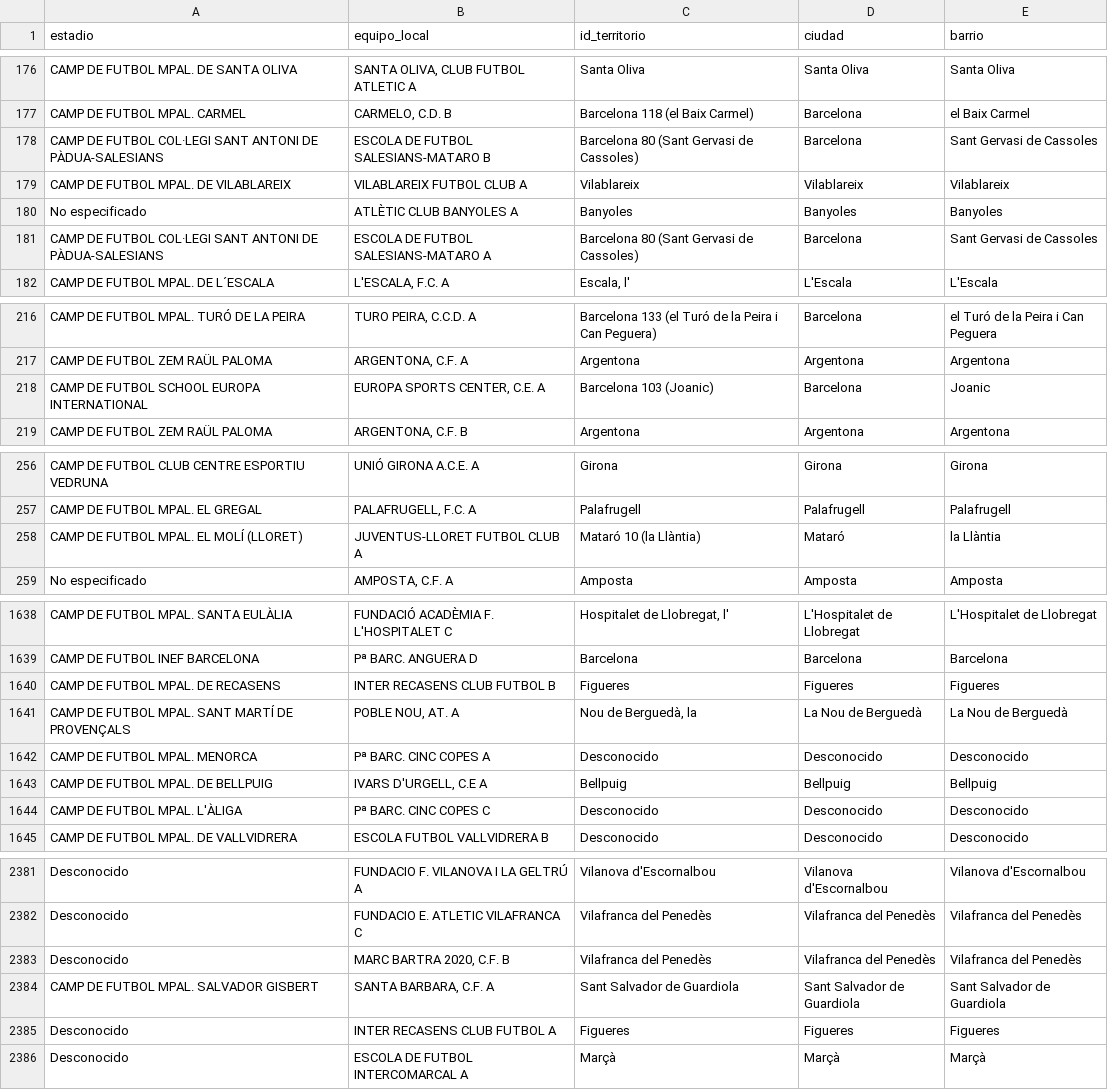
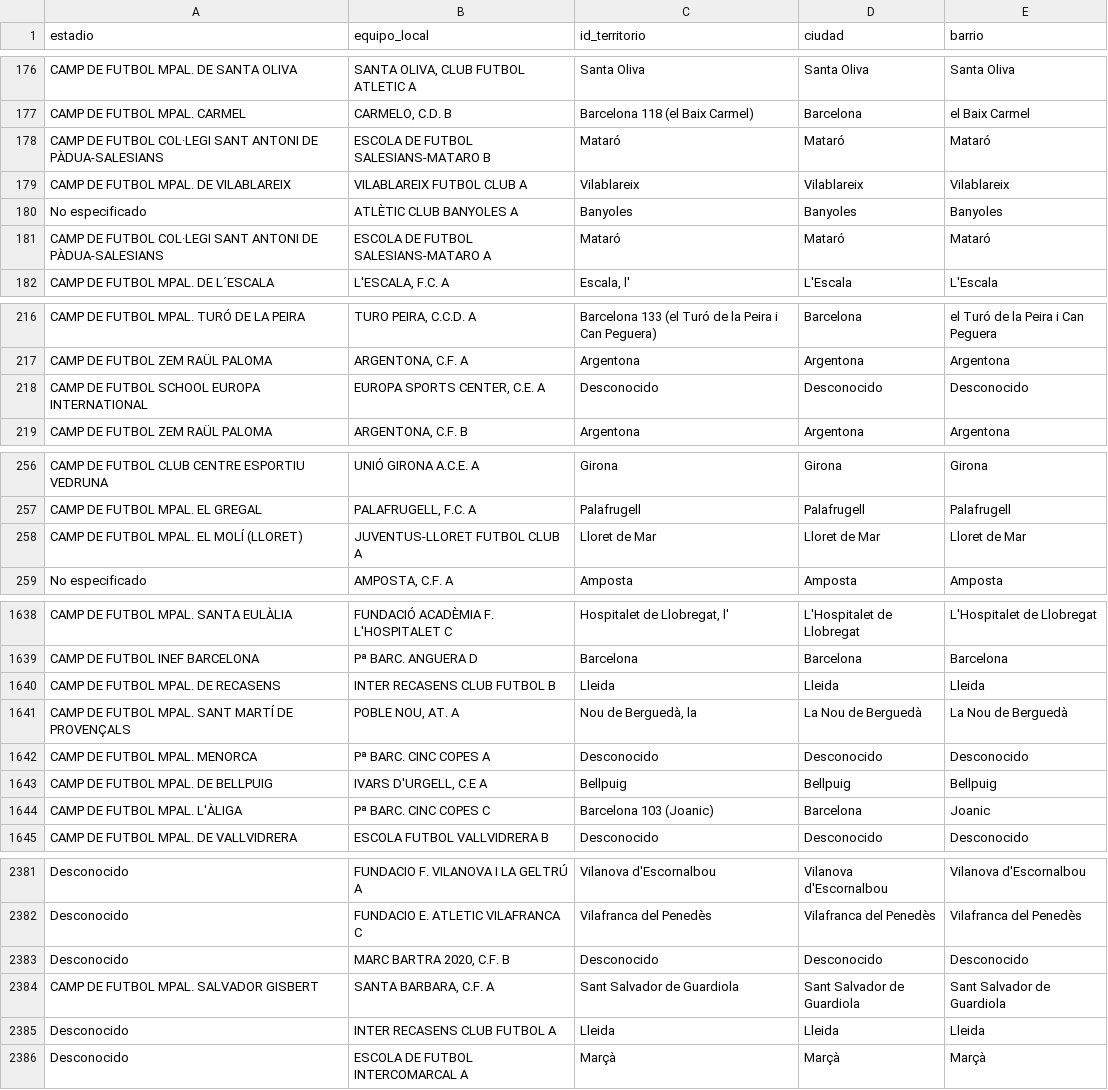
Before and after one commit to joan-mata/VD_PRACT, a CSV file: data/stadium_to_ist_mapping.csv, drawn as a sheet; only a part is shown, gaps mark what is left out; the diff covers the shown part only.

Commit message:
fix: resolve false positive geocoding mappings (Maresme, Mataró, Horta de Sant Joan, Olot, Lloret, Europa, Marc Bartra)

```diff
--- a/data/stadium_to_ist_mapping.csv
+++ b/data/stadium_to_ist_mapping.csv
@@ -177,6 +177,6 @@ CAMP DE FUTBOL MPAL. DE SANTA OLIVA;SANTA OLIVA, CLUB FUTBOL ATLETIC A;Santa Oli
 CAMP DE FUTBOL MPAL. CARMEL;CARMELO, C.D. B;Barcelona 118 (el Baix Carmel);Barcelona;el Baix Carmel
-CAMP DE FUTBOL COL·LEGI SANT ANTONI DE PÀDUA-SALESIANS;ESCOLA DE FUTBOL SALESIANS-MATARO B;Barcelona 80 (Sant Gervasi de Cassoles);Barcelona;Sant Gervasi de Cassoles
+CAMP DE FUTBOL COL·LEGI SANT ANTONI DE PÀDUA-SALESIANS;ESCOLA DE FUTBOL SALESIANS-MATARO B;Mataró;Mataró;Mataró
 CAMP DE FUTBOL MPAL. DE VILABLAREIX;VILABLAREIX FUTBOL CLUB A;Vilablareix;Vilablareix;Vilablareix
 No especificado;ATLÈTIC CLUB BANYOLES  A;Banyoles;Banyoles;Banyoles
-CAMP DE FUTBOL COL·LEGI SANT ANTONI DE PÀDUA-SALESIANS;ESCOLA DE FUTBOL SALESIANS-MATARO A;Barcelona 80 (Sant Gervasi de Cassoles);Barcelona;Sant Gervasi de Cassoles
+CAMP DE FUTBOL COL·LEGI SANT ANTONI DE PÀDUA-SALESIANS;ESCOLA DE FUTBOL SALESIANS-MATARO A;Mataró;Mataró;Mataró
 CAMP DE FUTBOL MPAL. DE L´ESCALA;L'ESCALA, F.C. A;Escala, l';L'Escala;L'Escala
@@ -217,3 +217,3 @@ CAMP DE FUTBOL MPAL. TURÓ DE LA PEIRA;TURO PEIRA, C.C.D. A;Barcelona 133 (el Tu
 CAMP DE FUTBOL ZEM RAÜL PALOMA;ARGENTONA, C.F. A;Argentona;Argentona;Argentona
-CAMP DE FUTBOL SCHOOL EUROPA INTERNATIONAL;EUROPA SPORTS CENTER, C.E. A;Barcelona 103 (Joanic);Barcelona;Joanic
+CAMP DE FUTBOL SCHOOL EUROPA INTERNATIONAL;EUROPA SPORTS CENTER, C.E. A;Desconocido;Desconocido;Desconocido
 CAMP DE FUTBOL ZEM RAÜL PALOMA;ARGENTONA, C.F. B;Argentona;Argentona;Argentona
@@ -257,3 +257,3 @@ CAMP DE FUTBOL CLUB CENTRE ESPORTIU VEDRUNA;UNIÓ GIRONA A.C.E. A;Girona;Girona;
 CAMP DE FUTBOL MPAL. EL GREGAL;PALAFRUGELL, F.C. A;Palafrugell;Palafrugell;Palafrugell
-CAMP DE FUTBOL MPAL. EL MOLÍ (LLORET);JUVENTUS-LLORET FUTBOL CLUB A;Mataró 10 (la Llàntia);Mataró;la Llàntia
+CAMP DE FUTBOL MPAL. EL MOLÍ (LLORET);JUVENTUS-LLORET FUTBOL CLUB A;Lloret de Mar;Lloret de Mar;Lloret de Mar
 No especificado;AMPOSTA, C.F. A;Amposta;Amposta;Amposta
@@ -1639,3 +1639,3 @@ CAMP DE FUTBOL MPAL. SANTA EULÀLIA;FUNDACIÓ ACADÈMIA F. L'HOSPITALET  C;Hospi
 CAMP DE FUTBOL INEF BARCELONA;Pª BARC. ANGUERA D;Barcelona;Barcelona;Barcelona
-CAMP DE FUTBOL MPAL. DE RECASENS;INTER RECASENS  CLUB FUTBOL  B;Figueres;Figueres;Figueres
+CAMP DE FUTBOL MPAL. DE RECASENS;INTER RECASENS  CLUB FUTBOL  B;Lleida;Lleida;Lleida
 CAMP DE FUTBOL MPAL. SANT MARTÍ DE PROVENÇALS;POBLE NOU, AT. A;Nou de Berguedà, la;La Nou de Berguedà;La Nou de Berguedà
@@ -1643,3 +1643,3 @@ CAMP DE FUTBOL MPAL. MENORCA;Pª BARC. CINC COPES A;Desconocido;Desconocido;Desc
 CAMP DE FUTBOL MPAL. DE BELLPUIG;IVARS D'URGELL, C.E A;Bellpuig;Bellpuig;Bellpuig
-CAMP DE FUTBOL MPAL. L'ÀLIGA;Pª BARC. CINC COPES C;Desconocido;Desconocido;Desconocido
+CAMP DE FUTBOL MPAL. L'ÀLIGA;Pª BARC. CINC COPES C;Barcelona 103 (Joanic);Barcelona;Joanic
 CAMP DE FUTBOL MPAL. DE VALLVIDRERA;ESCOLA FUTBOL VALLVIDRERA  B;Desconocido;Desconocido;Desconocido
@@ -2382,5 +2382,5 @@ Desconocido;FUNDACIO  F. VILANOVA I LA GELTRÚ A;Vilanova d'Escornalbou;Vilanova
 Desconocido;FUNDACIO E. ATLETIC VILAFRANCA C;Vilafranca del Penedès;Vilafranca del Penedès;Vilafranca del Penedès
-Desconocido;MARC BARTRA 2020, C.F. B;Vilafranca del Penedès;Vilafranca del Penedès;Vilafranca del Penedès
+Desconocido;MARC BARTRA 2020, C.F. B;Desconocido;Desconocido;Desconocido
 CAMP DE FUTBOL MPAL. SALVADOR GISBERT;SANTA BARBARA, C.F. A;Sant Salvador de Guardiola;Sant Salvador de Guardiola;Sant Salvador de Guardiola
-Desconocido;INTER RECASENS  CLUB FUTBOL  A;Figueres;Figueres;Figueres
+Desconocido;INTER RECASENS  CLUB FUTBOL  A;Lleida;Lleida;Lleida
 Desconocido;ESCOLA DE FUTBOL INTERCOMARCAL A;Marçà;Marçà;Marçà
```
Also changed, not shown: 88 edited cells elsewhere in this file, 3 other files.
